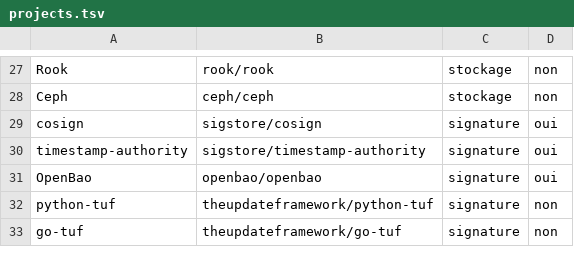
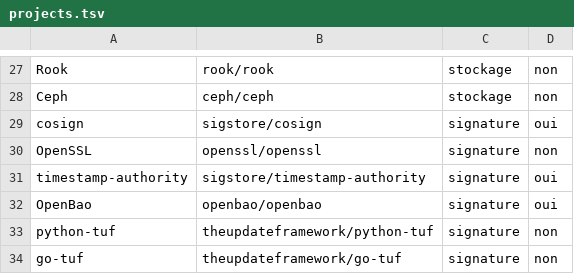
Before and after one commit to gigi206/supply-chain, a TSV file: tools/health/projects.tsv, drawn as a sheet; only a part is shown, gaps mark what is left out.

Commit message:
20 : relevé de santé d'OpenSSL (verdict proposé « Sain », docs/04), corrections sur relecture (réserve sc-stockage dans l'ADR 0004, clés à reposer, vecteur de test à prévoir)

```diff
--- a/tools/health/projects.tsv
+++ b/tools/health/projects.tsv
@@ -29,2 +29,3 @@ Ceph	ceph/ceph	stockage	non
 cosign	sigstore/cosign	signature	oui
+OpenSSL	openssl/openssl	signature	non
 timestamp-authority	sigstore/timestamp-authority	signature	oui
```
Also changed, not shown: 6 other files.
